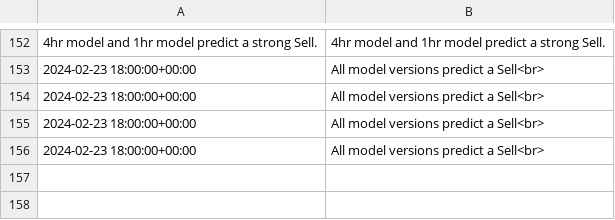
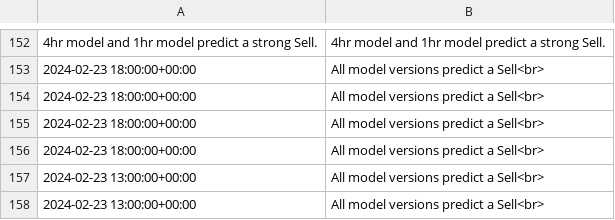
Before and after one commit to ZonyLaw/TradePro, a CSV file: media/model_results/variability_results.csv, drawn as a sheet; only a part is shown, gaps mark what is left out; the diff names each change by its address in the sheet, - before the commit and + after, or states it on an @@ line.

```diff
--- a/media/model_results/variability_results.csv
+++ b/media/model_results/variability_results.csv
+row 157: 2024-02-23 13:00:00+00:00 | All model versions predict a Sell<br>
+row 158: 2024-02-23 13:00:00+00:00 | All model versions predict a Sell<br>
```
Also changed, not shown: 16 other files.
